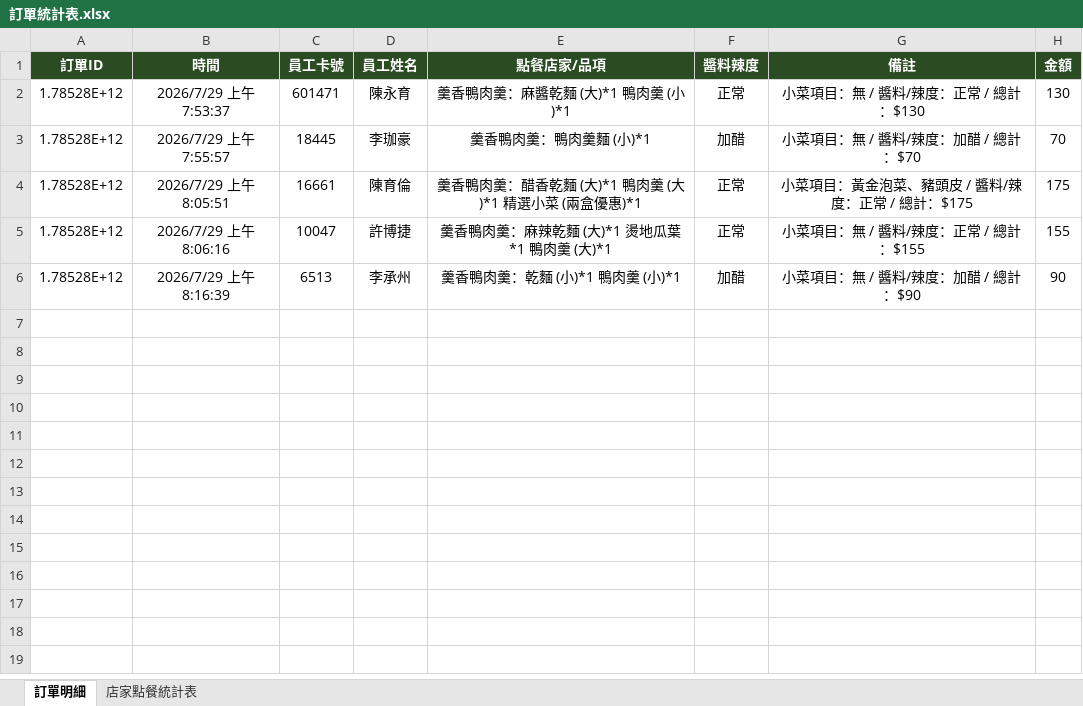
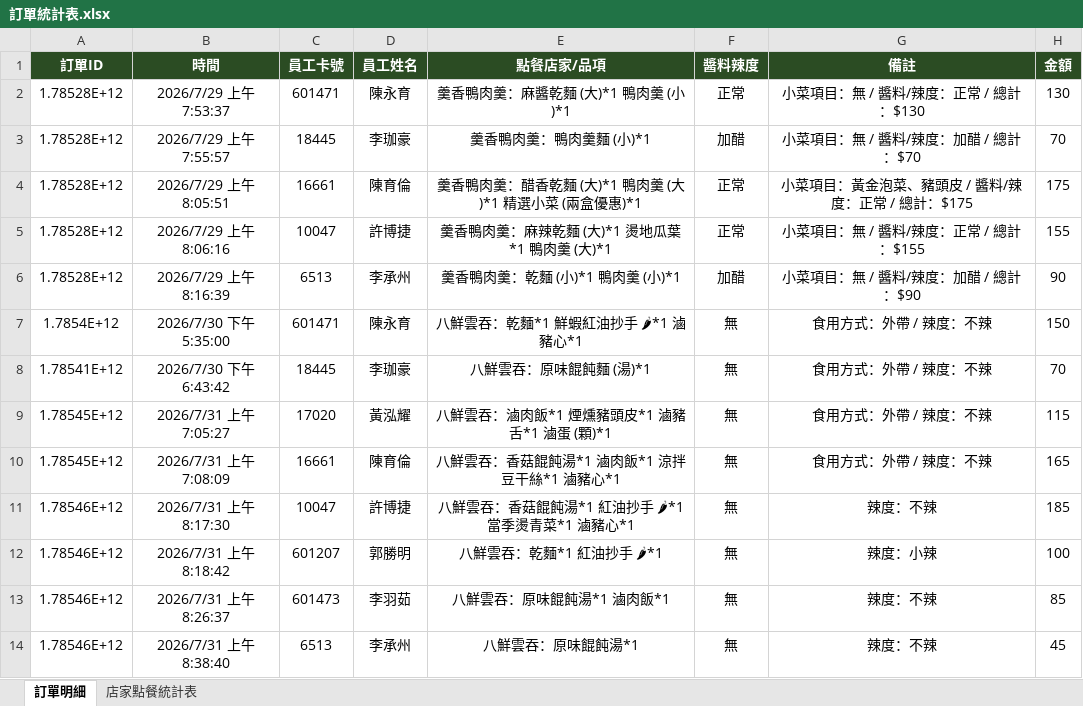
Before and after one commit to cch1527097/POS, an Excel workbook: public/訂單統計表.xlsx, sheet 訂單明細, drawn as a sheet; values as stored, in another font and other column widths than the file's, no borders; the diff names each change by its address in the sheet, - before the commit and + after, or states it on an @@ line.

```diff
--- a/public/訂單統計表.xlsx (sheet 訂單明細)
+++ b/public/訂單統計表.xlsx (sheet 訂單明細)
+row 7: 1.7854E+12 | 2026/7/30 下午5:35:00 | 601471 | 陳永育 | 八鮮雲吞：乾麵*1 鮮蝦紅油抄手 🌶*1 滷豬心*1 | 無 | 食用方式：外帶 / 辣度：不辣 | 150
+row 8: 1.78541E+12 | 2026/7/30 下午6:43:42 | 18445 | 李珈豪 | 八鮮雲吞：原味餛飩麵 (湯)*1 | 無 | 食用方式：外帶 / 辣度：不辣 | 70
+row 9: 1.78545E+12 | 2026/7/31 上午7:05:27 | 17020 | 黃泓耀 | 八鮮雲吞：滷肉飯*1 煙燻豬頭皮*1 滷豬舌*1 滷蛋 (顆)*1 | 無 | 食用方式：外帶 / 辣度：不辣 | 115
+row 10: 1.78545E+12 | 2026/7/31 上午7:08:09 | 16661 | 陳育倫 | 八鮮雲吞：香菇餛飩湯*1 滷肉飯*1 涼拌豆干絲*1 滷豬心*1 | 無 | 食用方式：外帶 / 辣度：不辣 | 165
+row 11: 1.78546E+12 | 2026/7/31 上午8:17:30 | 10047 | 許博捷 | 八鮮雲吞：香菇餛飩湯*1 紅油抄手 🌶*1 當季燙青菜*1 滷豬心*1 | 無 | 辣度：不辣 | 185
+row 12: 1.78546E+12 | 2026/7/31 上午8:18:42 | 601207 | 郭勝明 | 八鮮雲吞：乾麵*1 紅油抄手 🌶*1 | 無 | 辣度：小辣 | 100
+row 13: 1.78546E+12 | 2026/7/31 上午8:26:37 | 601473 | 李羽茹 | 八鮮雲吞：原味餛飩湯*1 滷肉飯*1 | 無 | 辣度：不辣 | 85
+row 14: 1.78546E+12 | 2026/7/31 上午8:38:40 | 6513 | 李承州 | 八鮮雲吞：原味餛飩湯*1 | 無 | 辣度：不辣 | 45
```
Also changed, not shown: sheet 店家點餐統計表, 1 other file.
